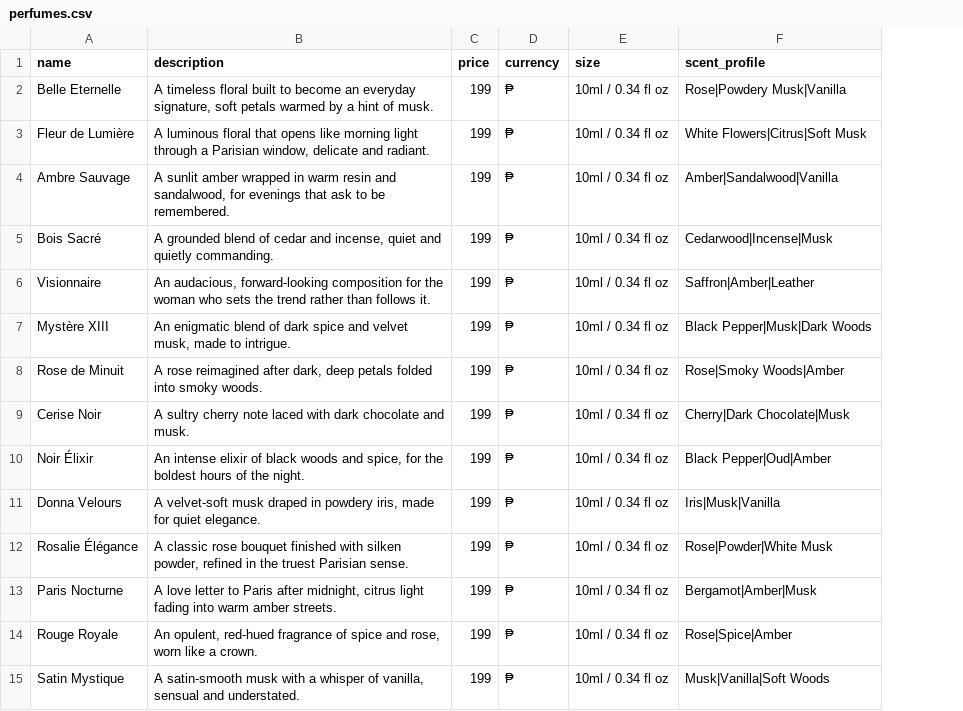
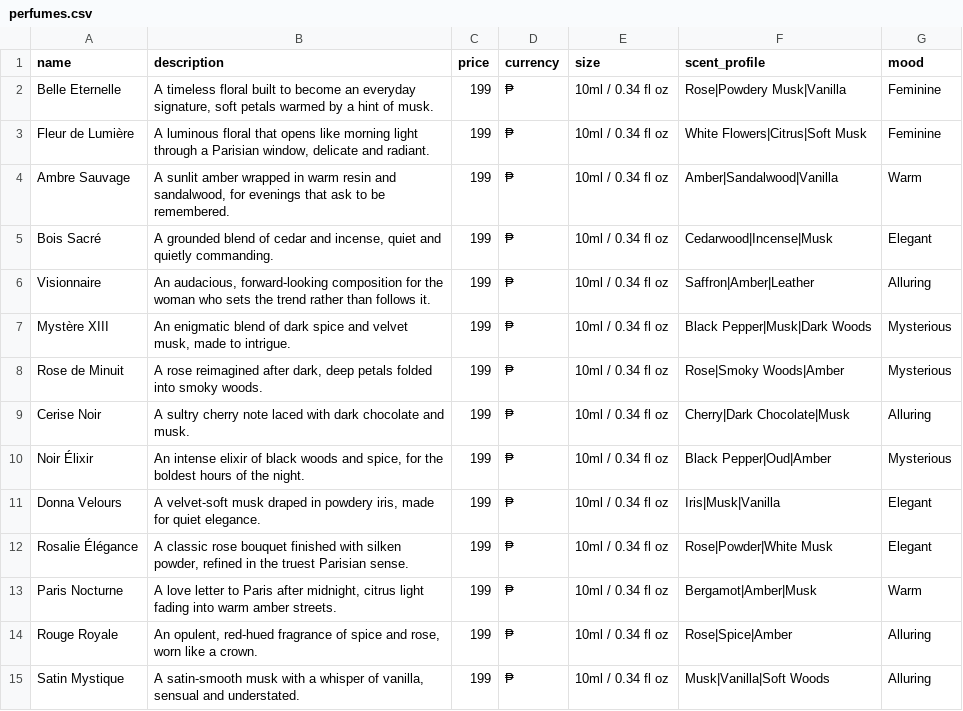
Before and after one commit to altasme/aurielle, a CSV file: data/perfumes.csv, drawn as a sheet; the diff names each change by its address in the sheet, - before the commit and + after, or states it on an @@ line.

```diff
--- a/data/perfumes.csv
+++ b/data/perfumes.csv
+column G (mood), rows 2-15: Feminine | Feminine | Warm | Elegant | Alluring | Mysterious | Mysterious | Alluring | Mysterious | Elegant | Elegant | Warm | Alluring | Alluring
```
Also changed, not shown: 6 other files.
